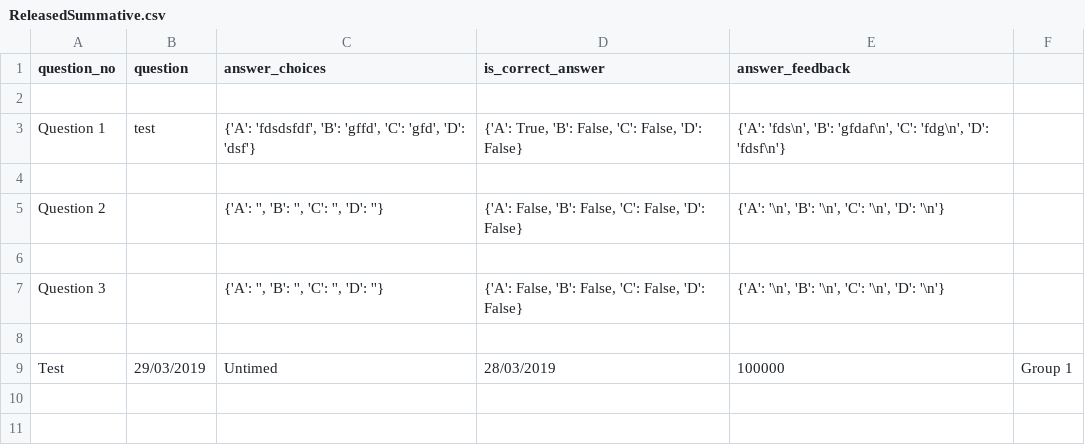
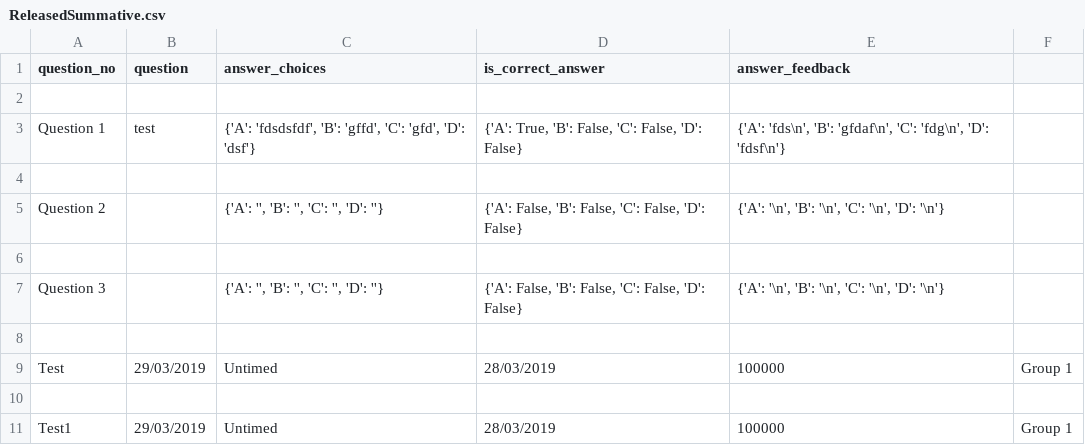
Before and after one commit to LeoGardner1/implementation, a CSV file: ReleasedSummative.csv, drawn as a sheet.

```diff
--- a/ReleasedSummative.csv
+++ b/ReleasedSummative.csv
@@ -9 +9,3 @@ Question 3,,"{'A': '', 'B': '', 'C': '', 'D': ''}","{'A': False, 'B': False, 'C'
 Test,29/03/2019,Untimed,28/03/2019,100000,Group 1
+
+Test1,29/03/2019,Untimed,28/03/2019,100000,Group 1
```
Also changed, not shown: 5 other files.
